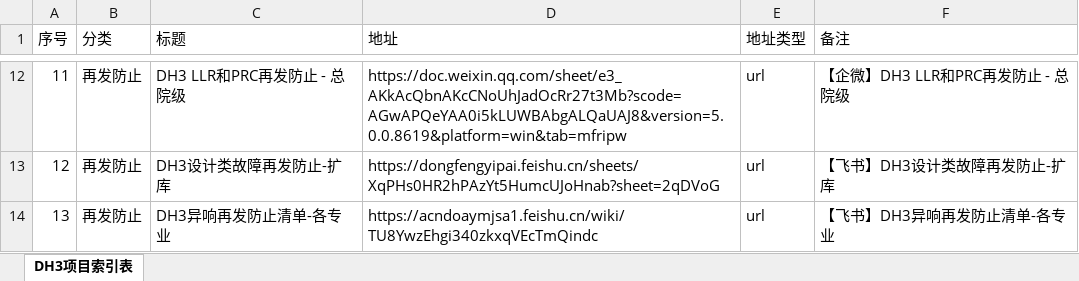
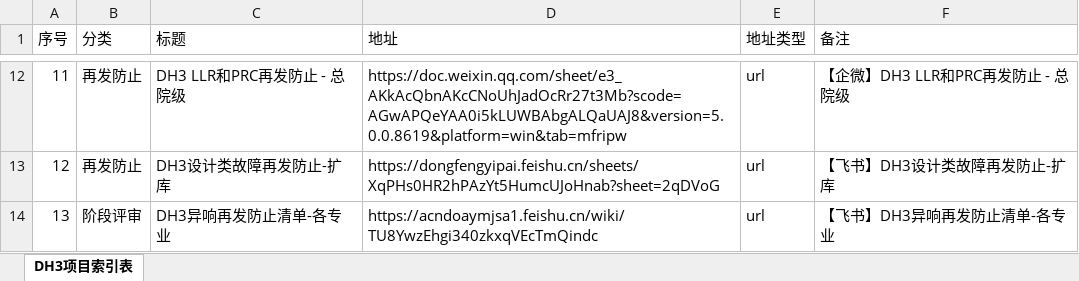
Before and after one commit to Cybereign/securityconfig, an Excel workbook: table.xlsx, sheet DH3项目索引表, drawn as a sheet; only a part is shown, gaps mark what is left out; values as stored, in another font and other column widths than the file's, no borders; the diff names each change by its address in the sheet, - before the commit and + after, or states it on an @@ line.

Commit message:
自动同步表格数据 - 2026/1/23 08:25:11 - 共13条记录

```diff
--- a/table.xlsx (sheet DH3项目索引表)
+++ b/table.xlsx (sheet DH3项目索引表)
-B14 (分类): 再发防止
+B14 (分类): 阶段评审
```
